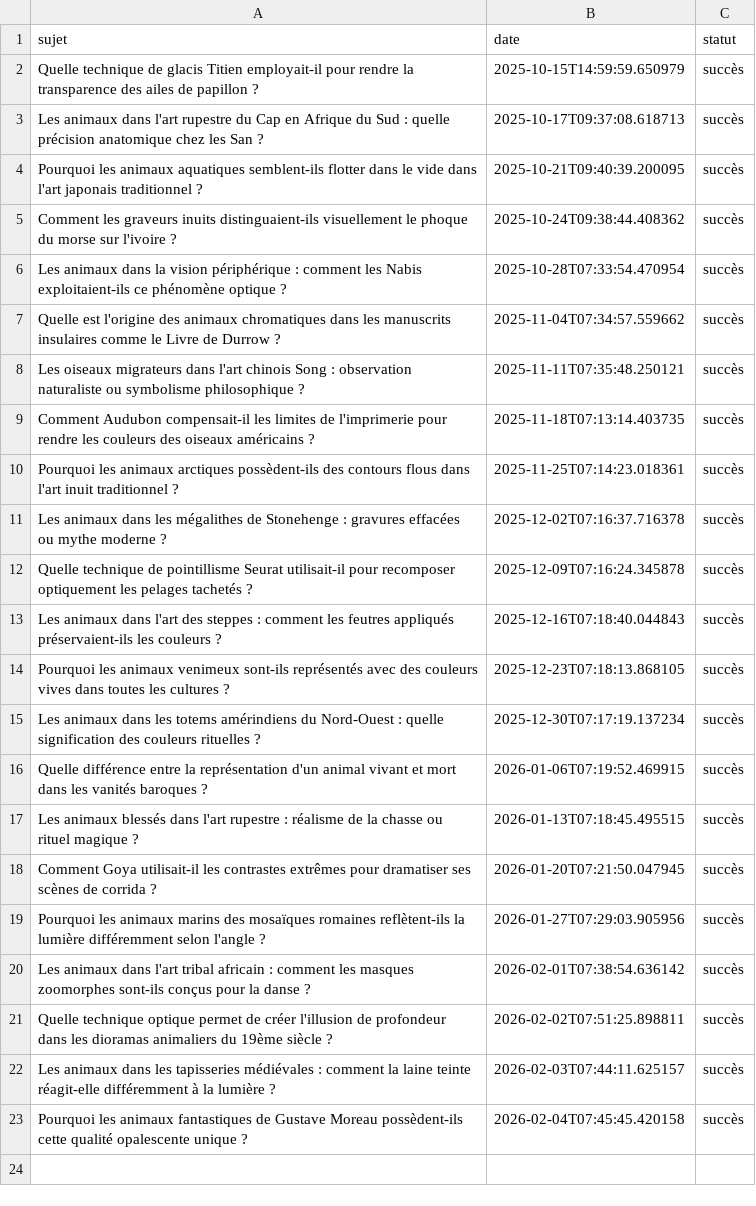
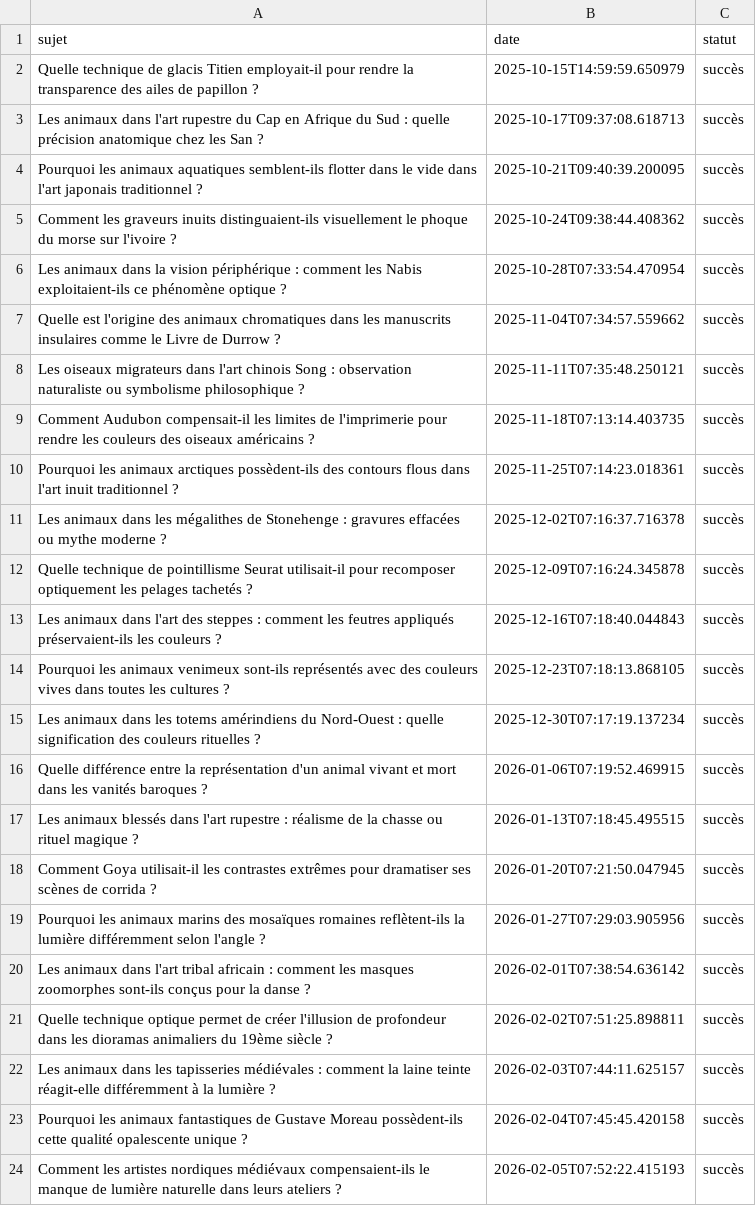
Before and after one commit to Metalosmose21/Animaux-6, a CSV file: sujets_traites.csv, drawn as a sheet; the diff names each change by its address in the sheet, - before the commit and + after, or states it on an @@ line.

```diff
--- a/sujets_traites.csv
+++ b/sujets_traites.csv
+row 24: Comment les artistes nordiques médiévaux compensaient-ils le manque de lumière naturelle dans leurs ateliers ? | 2026-02-05T07:52:22.415193 | succès
```
Also changed, not shown: sujets.csv.
